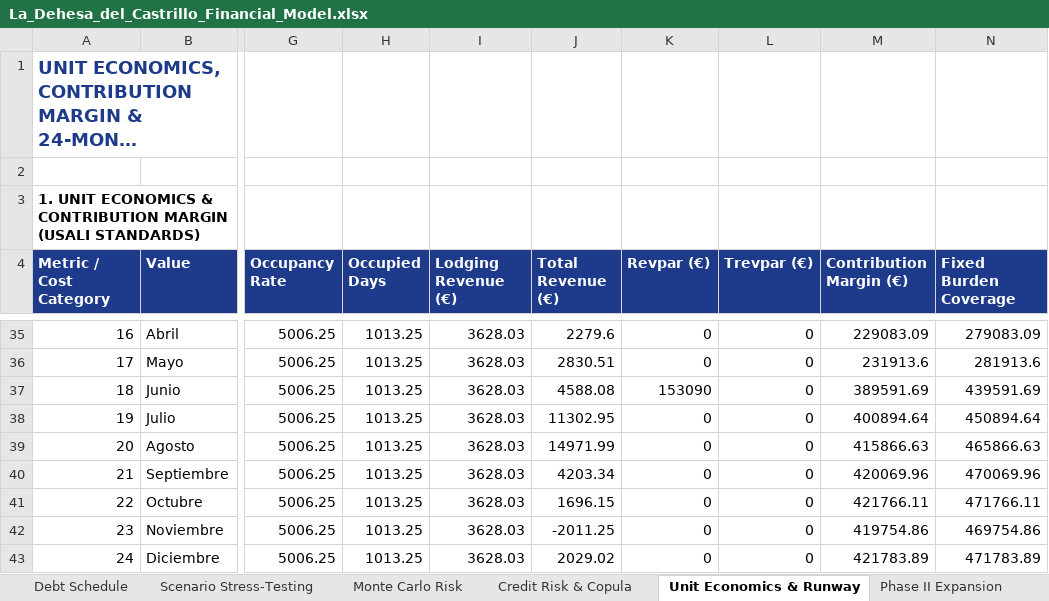
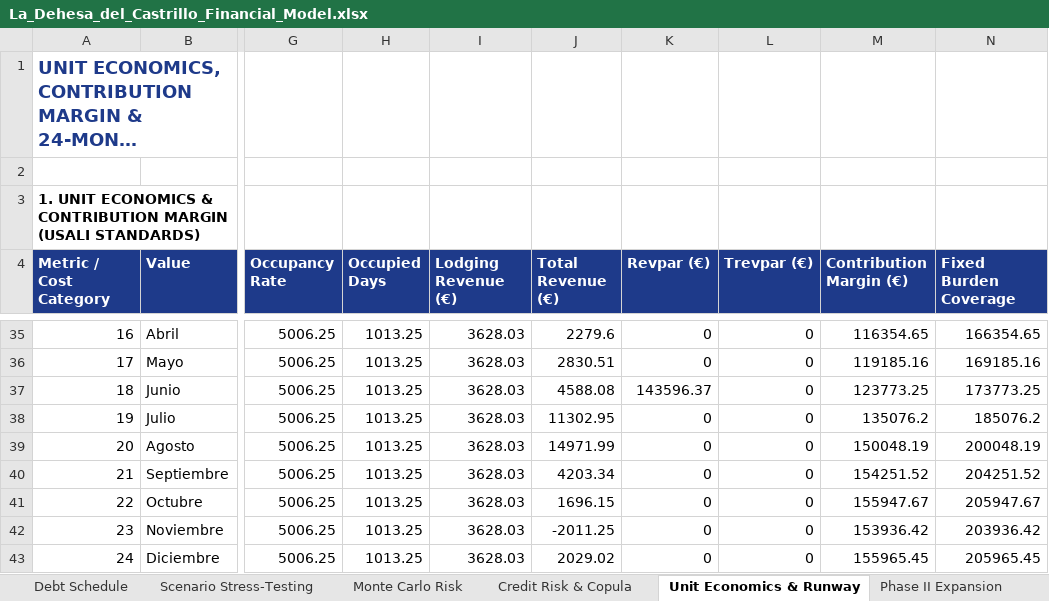
Before and after one commit to magnumjpg/la-dehesa-financial-due-diligence, an Excel workbook: data/La_Dehesa_del_Castrillo_Financial_Model.xlsx, sheet Unit Economics & Runway, drawn as a sheet; only a part is shown, gaps mark what is left out; long unchanged cells end in …; values as stored, in another font and other column widths than the file's, no borders; the diff covers the shown part only; the diff names each change by its address in the sheet, - before the commit and + after, or states it on an @@ line.

```diff
--- a/data/La_Dehesa_del_Castrillo_Financial_Model.xlsx (sheet Unit Economics & Runway)
+++ b/data/La_Dehesa_del_Castrillo_Financial_Model.xlsx (sheet Unit Economics & Runway)
-M35 (Contribution Margin (€)): 229083.09
+M35 (Contribution Margin (€)): 116354.65
-N35 (Fixed Burden Coverage): 279083.09
+N35 (Fixed Burden Coverage): 166354.65
-M36 (Contribution Margin (€)): 231913.6
+M36 (Contribution Margin (€)): 119185.16
-N36 (Fixed Burden Coverage): 281913.6
+N36 (Fixed Burden Coverage): 169185.16
-K37 (Revpar (€)): 153090
+K37 (Revpar (€)): 143596.37
-M37 (Contribution Margin (€)): 389591.69
+M37 (Contribution Margin (€)): 123773.25
-N37 (Fixed Burden Coverage): 439591.69
+N37 (Fixed Burden Coverage): 173773.25
-M38 (Contribution Margin (€)): 400894.64
+M38 (Contribution Margin (€)): 135076.2
-N38 (Fixed Burden Coverage): 450894.64
+N38 (Fixed Burden Coverage): 185076.2
-M39 (Contribution Margin (€)): 415866.63
+M39 (Contribution Margin (€)): 150048.19
-N39 (Fixed Burden Coverage): 465866.63
+N39 (Fixed Burden Coverage): 200048.19
-M40 (Contribution Margin (€)): 420069.96
+M40 (Contribution Margin (€)): 154251.52
-N40 (Fixed Burden Coverage): 470069.96
+N40 (Fixed Burden Coverage): 204251.52
-M41 (Contribution Margin (€)): 421766.11
+M41 (Contribution Margin (€)): 155947.67
-N41 (Fixed Burden Coverage): 471766.11
+N41 (Fixed Burden Coverage): 205947.67
-M42 (Contribution Margin (€)): 419754.86
+M42 (Contribution Margin (€)): 153936.42
-N42 (Fixed Burden Coverage): 469754.86
+N42 (Fixed Burden Coverage): 203936.42
-M43 (Contribution Margin (€)): 421783.89
+M43 (Contribution Margin (€)): 155965.45
-N43 (Fixed Burden Coverage): 471783.89
+N43 (Fixed Burden Coverage): 205965.45
```
Also changed, not shown: 43 edited cells elsewhere in this sheet, sheet Phase II Expansion, sheet Executive Scorecard, other sheet tabs, 26 other files.
